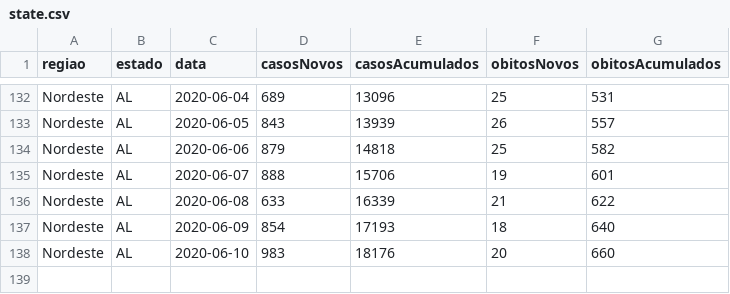
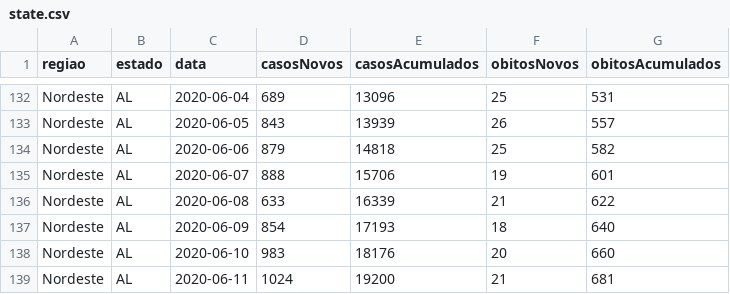
Before and after one commit to kevinwsbr/covid19-al, a CSV file: public/state.csv, drawn as a sheet; only a part is shown, gaps mark what is left out; the diff names each change by its address in the sheet, - before the commit and + after, or states it on an @@ line.

Commit message:
up d

```diff
--- a/public/state.csv
+++ b/public/state.csv
+row 139: Nordeste | AL | 2020-06-11 | 1024 | 19200 | 21 | 681
```
